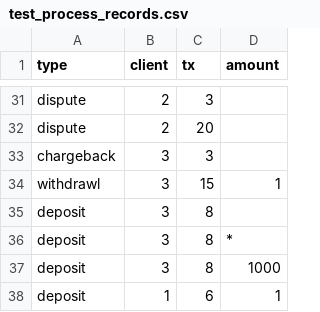
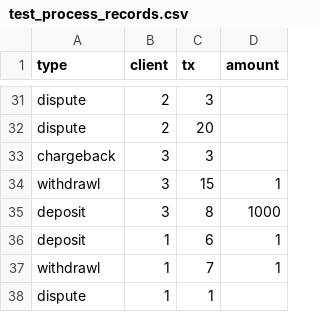
Before and after one commit to junjunjd/PaymentEngine, a CSV file: test_process_records.csv, drawn as a sheet; only a part is shown, gaps mark what is left out; the shorter side is filled out with more unchanged rows.

```diff
--- a/test_process_records.csv
+++ b/test_process_records.csv
@@ -34,4 +34,2 @@ chargeback,3,3,
 withdrawl,3,15,1
-deposit,3,8,
-deposit,3,8,*
 deposit,3,8,1000
```
Also changed, not shown: 1 other file.
